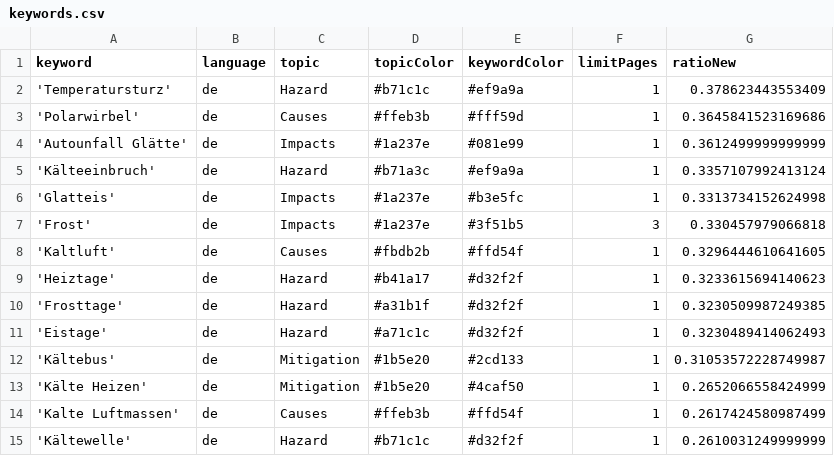
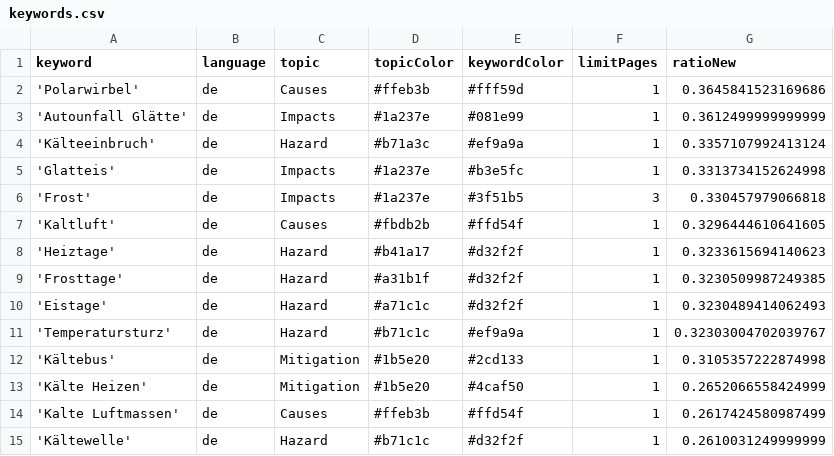
Before and after one commit to annajungfleischnews/coldIsComing, a CSV file: keywords.csv, drawn as a sheet.

Commit message:
Commit from GitHub Actions (harvest:0.0)

```diff
--- a/keywords.csv
+++ b/keywords.csv
@@ -1,3 +1,2 @@
 keyword,language,topic,topicColor,keywordColor,limitPages,ratioNew
-'Temperatursturz',de,Hazard,#b71c1c,#ef9a9a,1,0.378623443553409
 'Polarwirbel',de,Causes,#ffeb3b,#fff59d,1,0.3645841523169686
@@ -11,3 +10,4 @@ keyword,language,topic,topicColor,keywordColor,limitPages,ratioNew
 'Eistage',de,Hazard,#a71c1c,#d32f2f,1,0.3230489414062493
-'Kältebus',de,Mitigation,#1b5e20,#2cd133,1,0.31053572228749987
+'Temperatursturz',de,Hazard,#b71c1c,#ef9a9a,1,0.32303004702039767
+'Kältebus',de,Mitigation,#1b5e20,#2cd133,1,0.3105357222874998
 'Kälte Heizen',de,Mitigation,#1b5e20,#4caf50,1,0.2652066558424999
```
